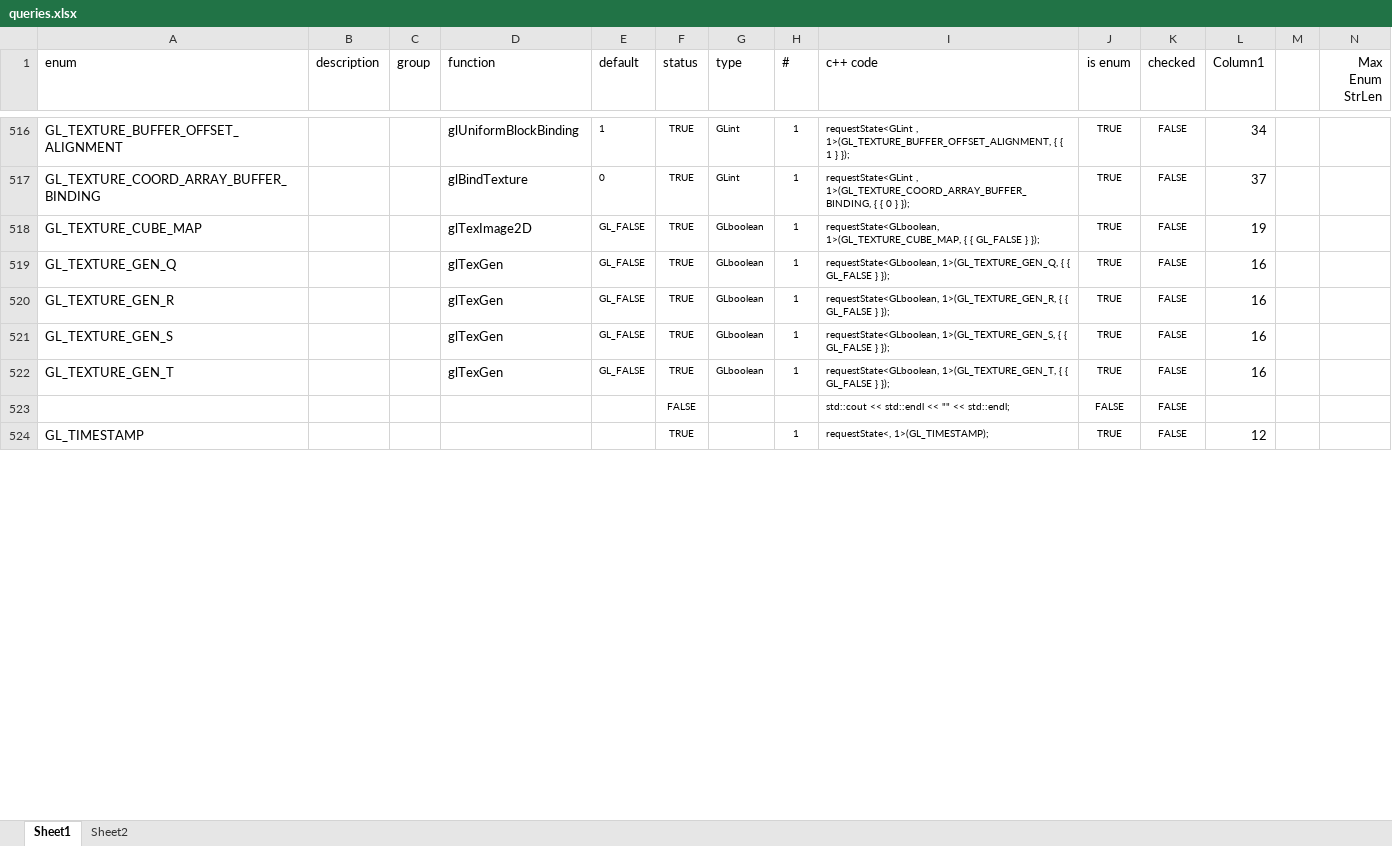
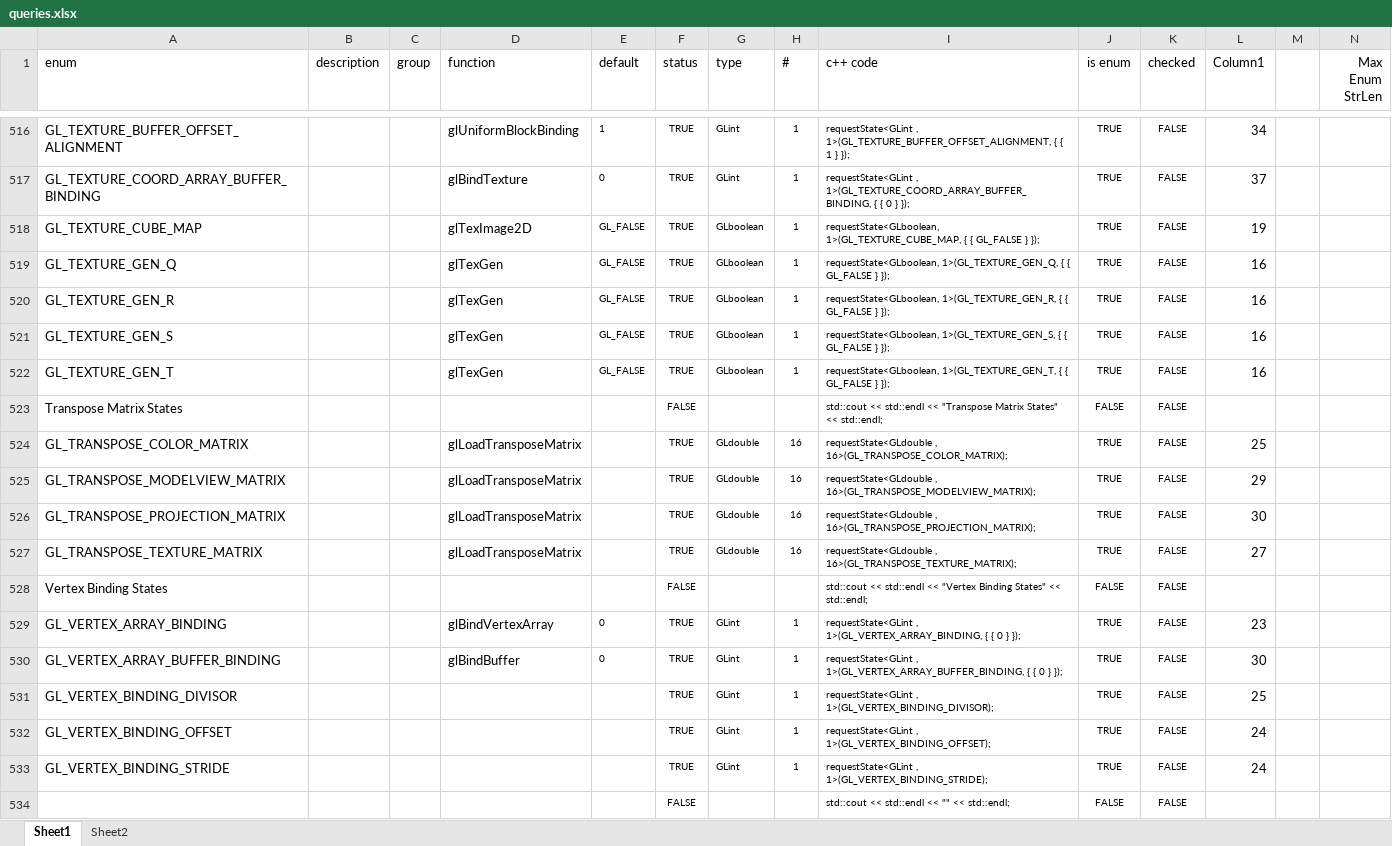
Before and after one commit to cginternals/glbinding, an Excel workbook: codegeneration/queries.xlsx, sheet Sheet1, drawn as a sheet; only a part is shown, gaps mark what is left out; values as stored, in another font and other column widths than the file's, no borders; conditional formats and table styles not drawn; removed rows and columns are numbered as before the commit, all else as after; rows hold the shown columns only; the diff covers the shown part only; the diff names each change by its address in the sheet, - before the commit and + after, or states it on an @@ line.

Commit message:
Add missing default and type values to code generation.

```diff
--- a/codegeneration/queries.xlsx (sheet Sheet1)
+++ b/codegeneration/queries.xlsx (sheet Sheet1)
+row 523: Transpose Matrix States |  |  |  |  | FALSE |  |  | std::cout << std::endl << "Transpose Matrix States" << std::endl; | FALSE | FALSE
+row 524: GL_TRANSPOSE_COLOR_MATRIX |  |  | glLoadTransposeMatrix |  | TRUE | GLdouble | 16 | requestState<GLdouble , 16>(GL_TRANSPOSE_COLOR_MATRIX); | TRUE | FALSE | 25
+row 525: GL_TRANSPOSE_MODELVIEW_MATRIX |  |  | glLoadTransposeMatrix |  | TRUE | GLdouble | 16 | requestState<GLdouble , 16>(GL_TRANSPOSE_MODELVIEW_MATRIX); | TRUE | FALSE | 29
+row 526: GL_TRANSPOSE_PROJECTION_MATRIX |  |  | glLoadTransposeMatrix |  | TRUE | GLdouble | 16 | requestState<GLdouble , 16>(GL_TRANSPOSE_PROJECTION_MATRIX); | TRUE | FALSE | 30
+row 527: GL_TRANSPOSE_TEXTURE_MATRIX |  |  | glLoadTransposeMatrix |  | TRUE | GLdouble | 16 | requestState<GLdouble , 16>(GL_TRANSPOSE_TEXTURE_MATRIX); | TRUE | FALSE | 27
+row 528: Vertex Binding States |  |  |  |  | FALSE |  |  | std::cout << std::endl << "Vertex Binding States" << std::endl; | FALSE | FALSE
+row 529: GL_VERTEX_ARRAY_BINDING |  |  | glBindVertexArray | 0 | TRUE | GLint | 1 | requestState<GLint , 1>(GL_VERTEX_ARRAY_BINDING, { { 0 } }); | TRUE | FALSE | 23
+row 530: GL_VERTEX_ARRAY_BUFFER_BINDING |  |  | glBindBuffer | 0 | TRUE | GLint | 1 | requestState<GLint , 1>(GL_VERTEX_ARRAY_BUFFER_BINDING, { { 0 } }); | TRUE | FALSE | 30
+row 531: GL_VERTEX_BINDING_DIVISOR |  |  |  |  | TRUE | GLint | 1 | requestState<GLint , 1>(GL_VERTEX_BINDING_DIVISOR); | TRUE | FALSE | 25
+row 532: GL_VERTEX_BINDING_OFFSET |  |  |  |  | TRUE | GLint | 1 | requestState<GLint , 1>(GL_VERTEX_BINDING_OFFSET); | TRUE | FALSE | 24
+row 533: GL_VERTEX_BINDING_STRIDE |  |  |  |  | TRUE | GLint | 1 | requestState<GLint , 1>(GL_VERTEX_BINDING_STRIDE); | TRUE | FALSE | 24
-row 524: GL_TIMESTAMP |  |  |  |  | TRUE |  | 1 | requestState<, 1>(GL_TIMESTAMP); | TRUE | FALSE | 12
```
Also changed, not shown: 3 added rows, 11 removed rows, 2 moved rows and 7 edited cells elsewhere in this sheet, formulas that keep their value.
